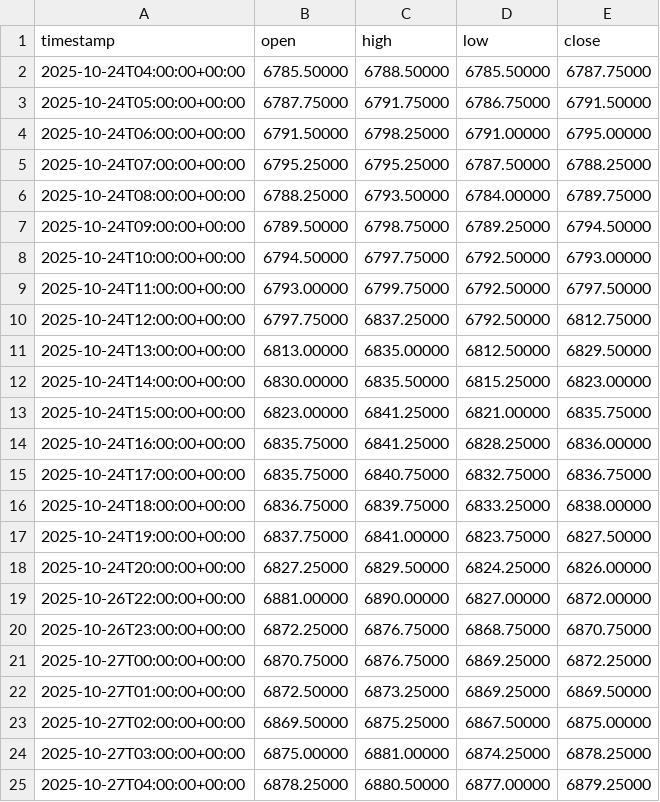
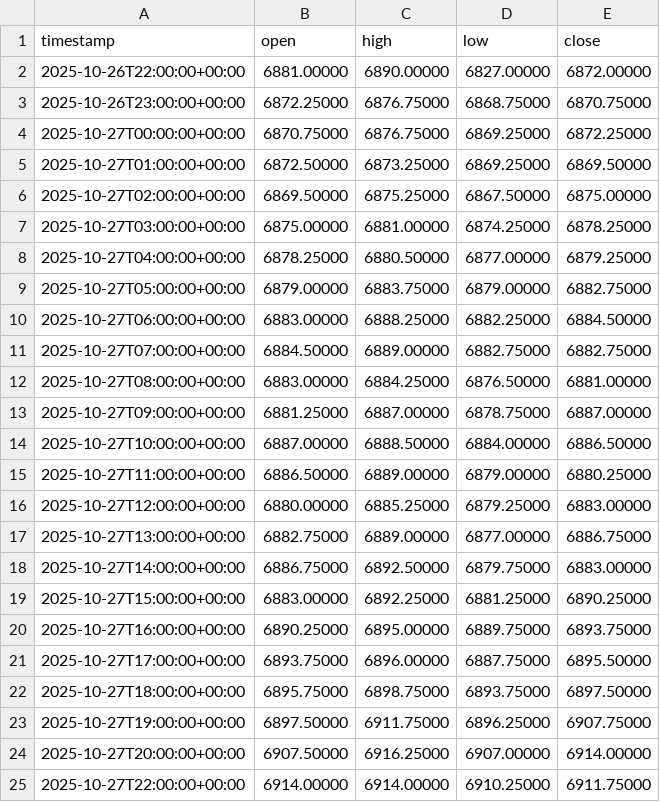
Before and after one commit to mou74-sudo/fx-backtester, a CSV file: results/auto/ES/latest_data.csv, drawn as a sheet; only a part is shown; the shorter side is filled out with more unchanged rows; the diff covers the shown part only.

```diff
--- a/results/auto/ES/latest_data.csv
+++ b/results/auto/ES/latest_data.csv
@@ -1,19 +1,2 @@
 timestamp,open,high,low,close
-2025-10-24T04:00:00+00:00,6785.50000,6788.50000,6785.50000,6787.75000
-2025-10-24T05:00:00+00:00,6787.75000,6791.75000,6786.75000,6791.50000
-2025-10-24T06:00:00+00:00,6791.50000,6798.25000,6791.00000,6795.00000
-2025-10-24T07:00:00+00:00,6795.25000,6795.25000,6787.50000,6788.25000
-2025-10-24T08:00:00+00:00,6788.25000,6793.50000,6784.00000,6789.75000
-2025-10-24T09:00:00+00:00,6789.50000,6798.75000,6789.25000,6794.50000
-2025-10-24T10:00:00+00:00,6794.50000,6797.75000,6792.50000,6793.00000
-2025-10-24T11:00:00+00:00,6793.00000,6799.75000,6792.50000,6797.50000
-2025-10-24T12:00:00+00:00,6797.75000,6837.25000,6792.50000,6812.75000
-2025-10-24T13:00:00+00:00,6813.00000,6835.00000,6812.50000,6829.50000
-2025-10-24T14:00:00+00:00,6830.00000,6835.50000,6815.25000,6823.00000
-2025-10-24T15:00:00+00:00,6823.00000,6841.25000,6821.00000,6835.75000
-2025-10-24T16:00:00+00:00,6835.75000,6841.25000,6828.25000,6836.00000
-2025-10-24T17:00:00+00:00,6835.75000,6840.75000,6832.75000,6836.75000
-2025-10-24T18:00:00+00:00,6836.75000,6839.75000,6833.25000,6838.00000
-2025-10-24T19:00:00+00:00,6837.75000,6841.00000,6823.75000,6827.50000
-2025-10-24T20:00:00+00:00,6827.25000,6829.50000,6824.25000,6826.00000
 2025-10-26T22:00:00+00:00,6881.00000,6890.00000,6827.00000,6872.00000
```
Also changed, not shown: 23 added rows elsewhere in this file, results/auto/NQ/latest_data.csv, 12 other files.
